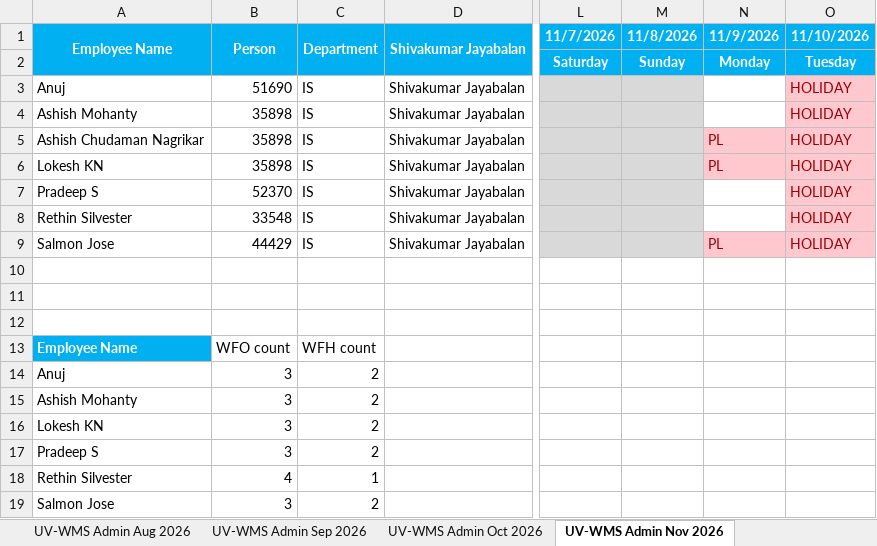
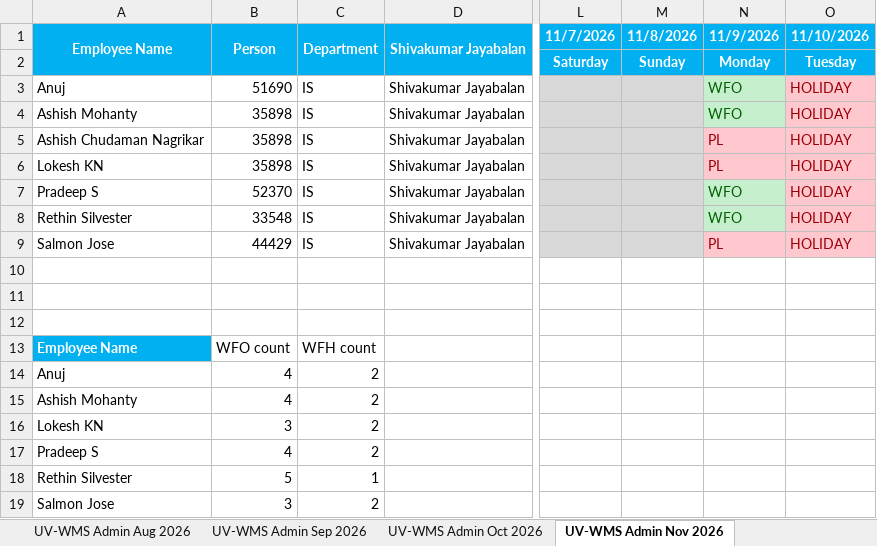
Before and after one commit to rethinsilvester/wfo-tracker, an Excel workbook: data/App_Admin_UV-WCS.xlsx, sheet UV-WMS Admin Nov 2026, drawn as a sheet; only a part is shown, gaps mark what is left out; values as stored, in another font and other column widths than the file's, no borders; conditional formats not drawn; the diff names each change by its address in the sheet, - before the commit and + after, or states it on an @@ line.

```diff
--- a/data/App_Admin_UV-WCS.xlsx (sheet UV-WMS Admin Nov 2026)
+++ b/data/App_Admin_UV-WCS.xlsx (sheet UV-WMS Admin Nov 2026)
-N3:N4 (11/9/2026): (empty)
+N3:N4 (11/9/2026): WFO
-N3:N4 fill: none
+N3:N4 fill: #C6EFCE
-N7:N8 (11/9/2026): (empty)
+N7:N8 (11/9/2026): WFO
-N7:N8 fill: none
+N7:N8 fill: #C6EFCE
-B14:B15 (Person): 3
+B14:B15 (Person): 4
-B17 (Person): 3
+B17 (Person): 4
-B18 (Person): 4
+B18 (Person): 5
```
Also changed, not shown: 1 other file.
